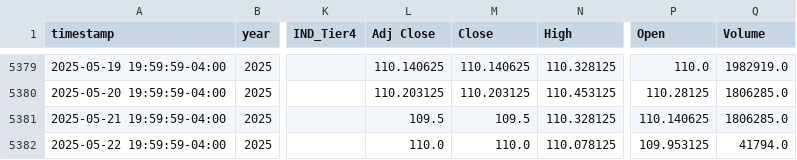
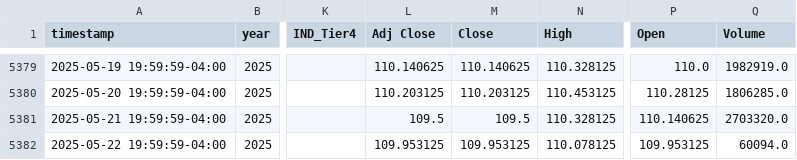
Before and after one commit to krishanggupta/MarketAnalysis, a CSV file: Intraday_data_files_processed_folder/ZN_1d_events_tagged_target_tz_nonevents.csv, drawn as a sheet; only a part is shown, gaps mark what is left out; the diff names each change by its address in the sheet, - before the commit and + after, or states it on an @@ line.

```diff
--- a/Intraday_data_files_processed_folder/ZN_1d_events_tagged_target_tz_nonevents.csv
+++ b/Intraday_data_files_processed_folder/ZN_1d_events_tagged_target_tz_nonevents.csv
-Q5381 (Volume): 1806285.0
+Q5381 (Volume): 2703320.0
-L5382 (Adj Close): 110.0
+L5382 (Adj Close): 109.953125
-M5382 (Close): 110.0
+M5382 (Close): 109.953125
-Q5382 (Volume): 41794.0
+Q5382 (Volume): 60094.0
```
Also changed, not shown: Intraday_data_files_stats_and_plots_folder/All_day_latest_custom_days_Volatility_Returns_1h_ZN.csv, Intraday_data_files_stats_and_plots_folder/Asia_18-24_ET_latest_custom_days_Volatility_Returns_1h_ZN.csv, 25 other files.
